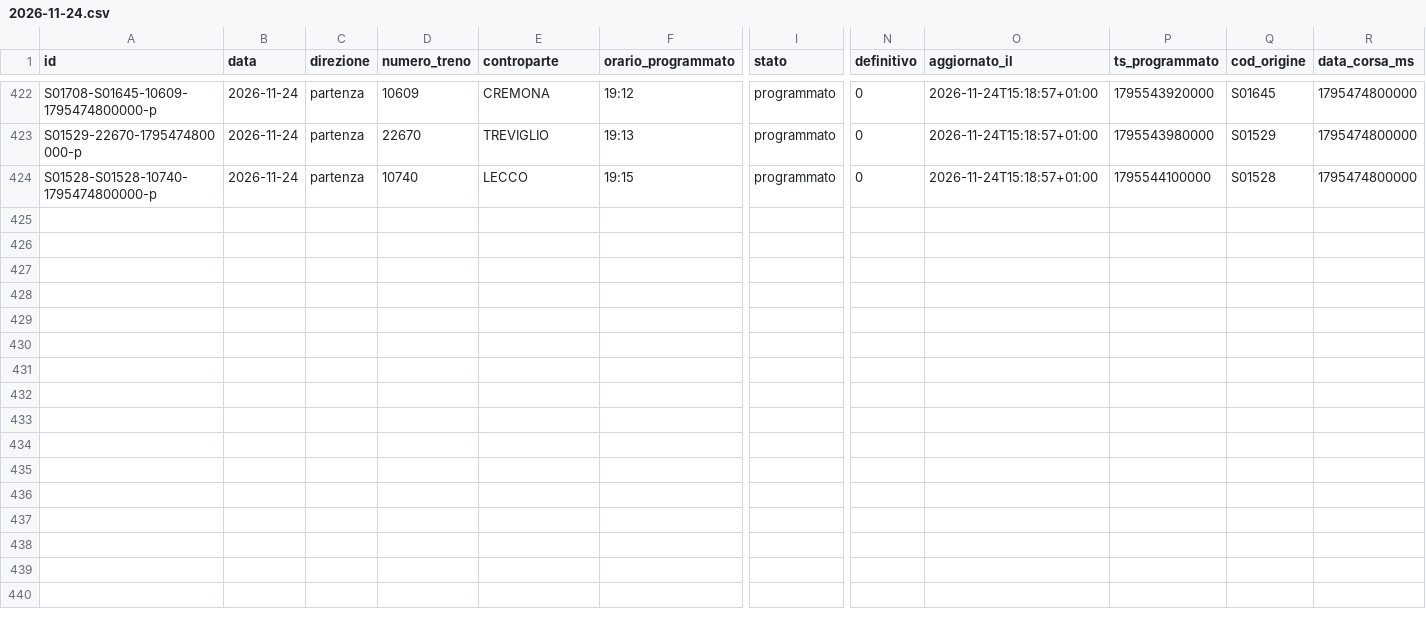
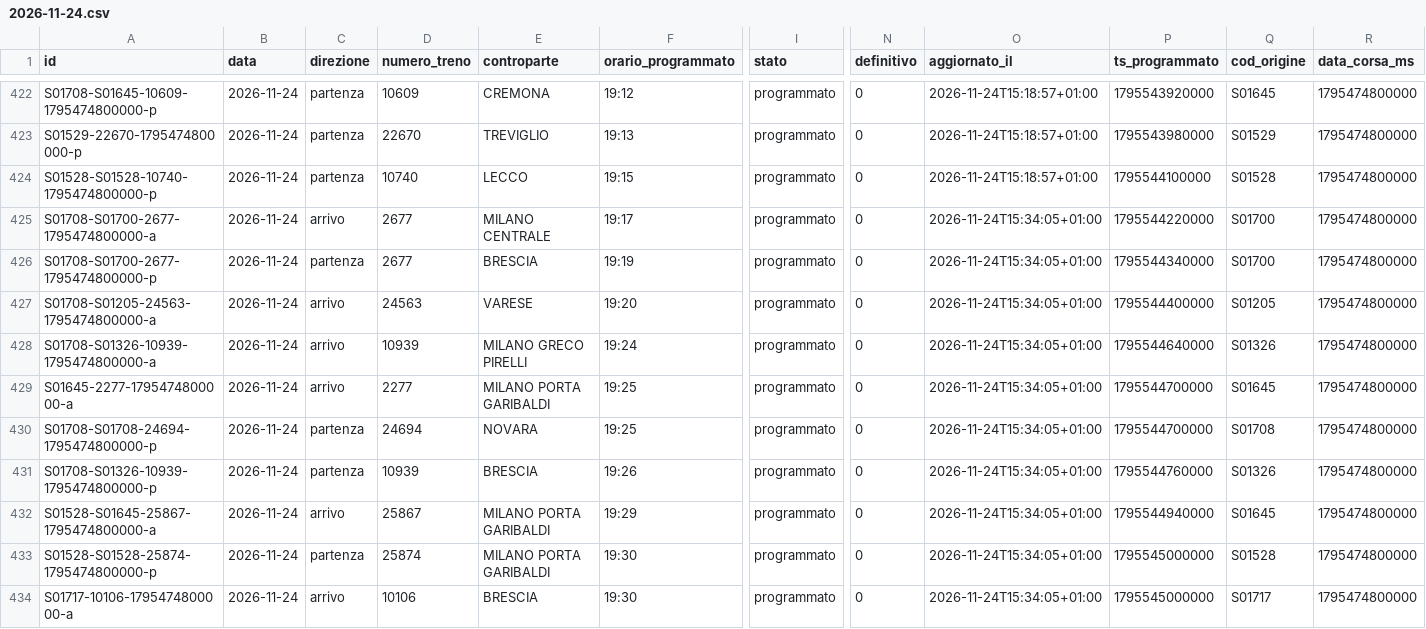
Before and after one commit to lucabonzanni/monitor-treni-bergamo, a CSV file: docs/dati/corse/2026-11-24.csv, drawn as a sheet; only a part is shown, gaps mark what is left out; rows hold the shown columns only; the diff covers the shown part only; the diff names each change by its address in the sheet, - before the commit and + after, or states it on an @@ line.

```diff
--- a/docs/dati/corse/2026-11-24.csv
+++ b/docs/dati/corse/2026-11-24.csv
+row 425: S01708-S01700-2677-1795474800000-a | 2026-11-24 | arrivo | 2677 | MILANO CENTRALE | 19:17 | programmato | 0 | 2026-11-24T15:34:05+01:00 | 1795544220000 | S01700 | 1795474800000
+row 426: S01708-S01700-2677-1795474800000-p | 2026-11-24 | partenza | 2677 | BRESCIA | 19:19 | programmato | 0 | 2026-11-24T15:34:05+01:00 | 1795544340000 | S01700 | 1795474800000
+row 427: S01708-S01205-24563-1795474800000-a | 2026-11-24 | arrivo | 24563 | VARESE | 19:20 | programmato | 0 | 2026-11-24T15:34:05+01:00 | 1795544400000 | S01205 | 1795474800000
+row 428: S01708-S01326-10939-1795474800000-a | 2026-11-24 | arrivo | 10939 | MILANO GRECO PIRELLI | 19:24 | programmato | 0 | 2026-11-24T15:34:05+01:00 | 1795544640000 | S01326 | 1795474800000
+row 429: S01645-2277-1795474800000-a | 2026-11-24 | arrivo | 2277 | MILANO PORTA GARIBALDI | 19:25 | programmato | 0 | 2026-11-24T15:34:05+01:00 | 1795544700000 | S01645 | 1795474800000
+row 430: S01708-S01708-24694-1795474800000-p | 2026-11-24 | partenza | 24694 | NOVARA | 19:25 | programmato | 0 | 2026-11-24T15:34:05+01:00 | 1795544700000 | S01708 | 1795474800000
+row 431: S01708-S01326-10939-1795474800000-p | 2026-11-24 | partenza | 10939 | BRESCIA | 19:26 | programmato | 0 | 2026-11-24T15:34:05+01:00 | 1795544760000 | S01326 | 1795474800000
+row 432: S01528-S01645-25867-1795474800000-a | 2026-11-24 | arrivo | 25867 | MILANO PORTA GARIBALDI | 19:29 | programmato | 0 | 2026-11-24T15:34:05+01:00 | 1795544940000 | S01645 | 1795474800000
+row 433: S01528-S01528-25874-1795474800000-p | 2026-11-24 | partenza | 25874 | MILANO PORTA GARIBALDI | 19:30 | programmato | 0 | 2026-11-24T15:34:05+01:00 | 1795545000000 | S01528 | 1795474800000
+row 434: S01717-10106-1795474800000-a | 2026-11-24 | arrivo | 10106 | BRESCIA | 19:30 | programmato | 0 | 2026-11-24T15:34:05+01:00 | 1795545000000 | S01717 | 1795474800000
```
Also changed, not shown: 60 edited cells elsewhere in this file, docs/dati/corse_complete.csv, 2 other files.
